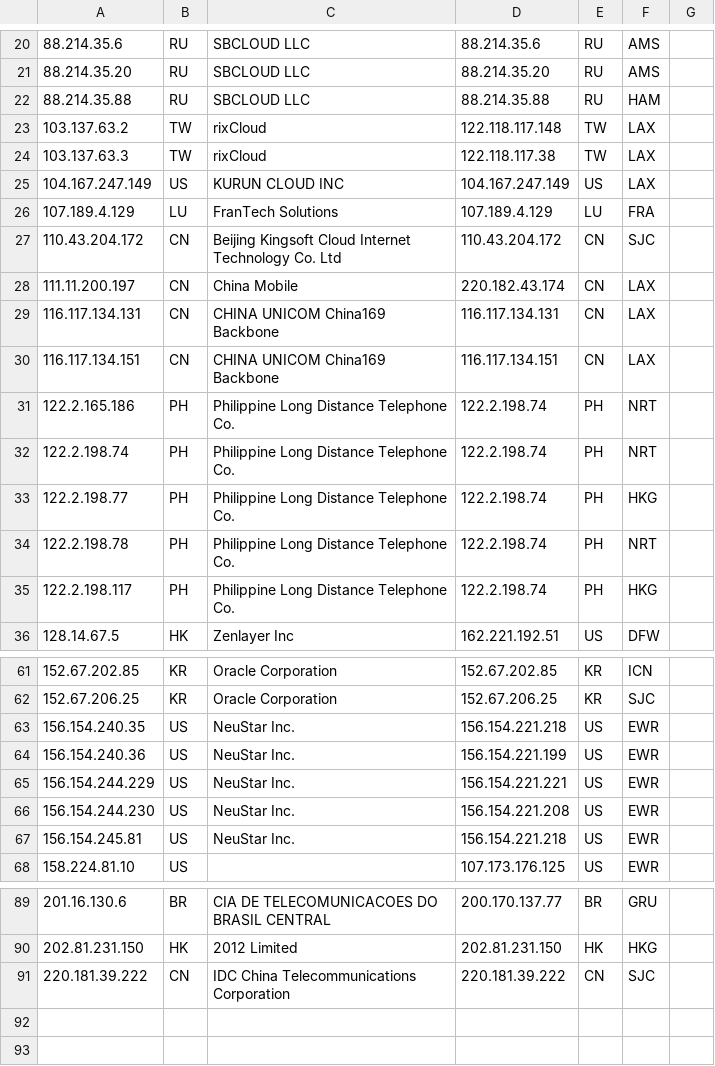
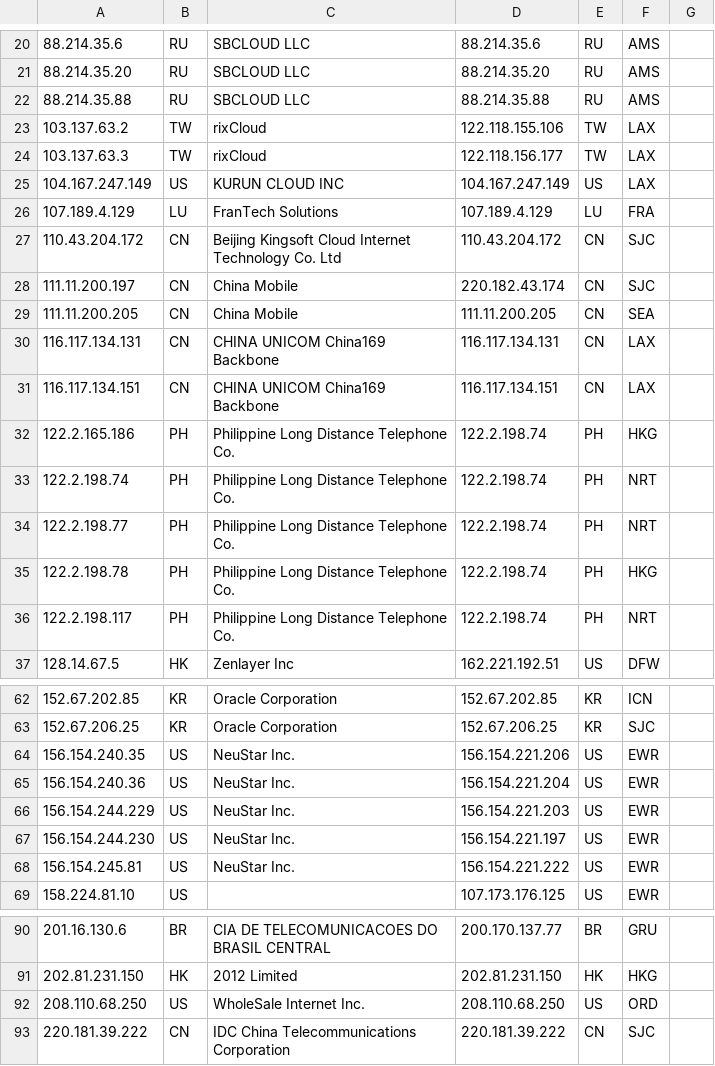
Before and after one commit to tr1s7an/Unofficial-Cloudflare-nodes, a CSV file: results.csv, drawn as a sheet; only a part is shown, gaps mark what is left out; addresses are those after the commit; the diff covers the shown part only; the diff names each change by its address in the sheet, - before the commit and + after, or states it on an @@ line.

Commit message:
Update

```diff
--- a/results.csv
+++ b/results.csv
-F22: HAM
+F22: AMS
-D23: 122.118.117.148
+D23: 122.118.155.106
-D24: 122.118.117.38
+D24: 122.118.156.177
-F28: LAX
+F28: SJC
+row 29: 111.11.200.205 | CN | China Mobile | 111.11.200.205 | CN | SEA
-F32: NRT
+F32: HKG
-F34: HKG
+F34: NRT
-F35: NRT
+F35: HKG
-F36: HKG
+F36: NRT
-D64: 156.154.221.218
+D64: 156.154.221.206
-D65: 156.154.221.199
+D65: 156.154.221.204
-D66: 156.154.221.221
+D66: 156.154.221.203
-D67: 156.154.221.208
+D67: 156.154.221.197
-D68: 156.154.221.218
+D68: 156.154.221.222
+row 92: 208.110.68.250 | US | WholeSale Internet Inc. | 208.110.68.250 | US | ORD
```
Also changed, not shown: 6 edited cells elsewhere in this file.
